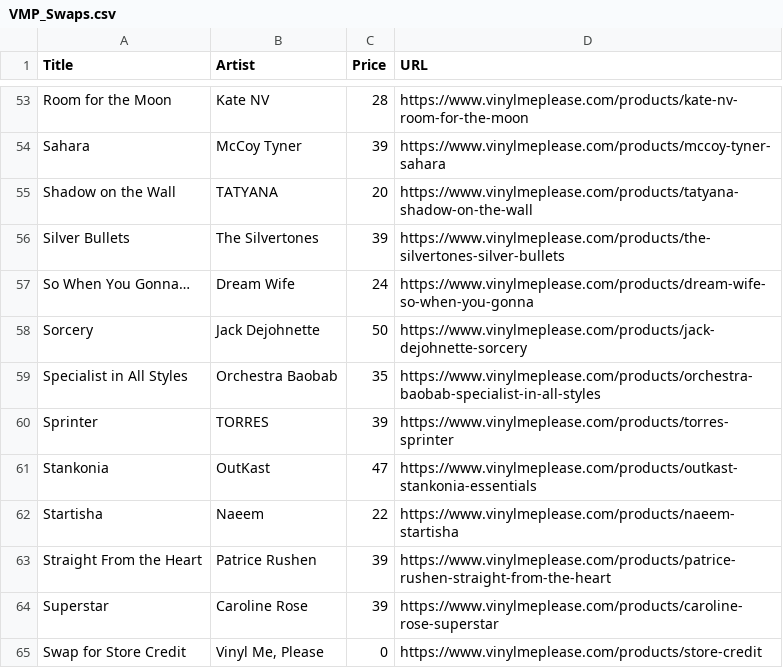
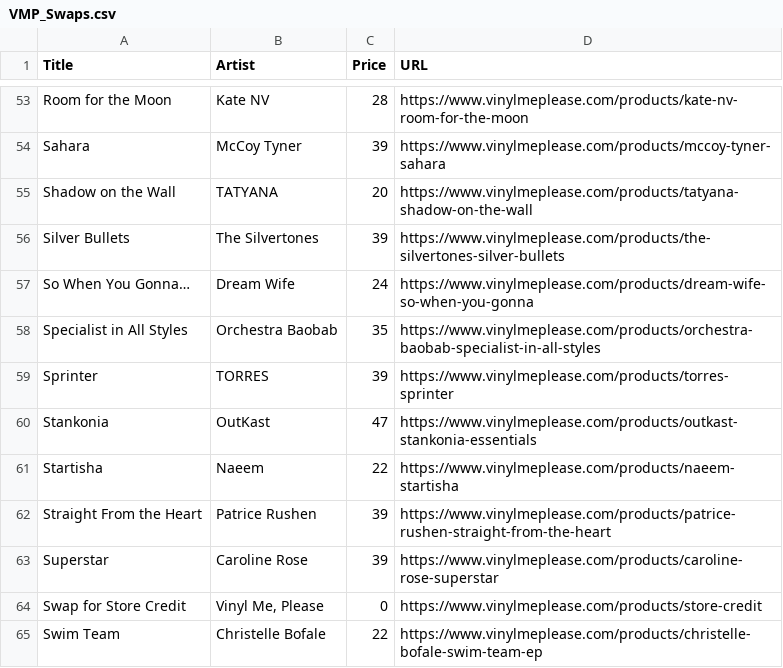
Before and after one commit to sircrumpet/vmp-swaps, a CSV file: VMP_Swaps.csv, drawn as a sheet; only a part is shown, gaps mark what is left out; the shorter side is filled out with more unchanged rows; the diff names each change by its address in the sheet, - before the commit and + after, or states it on an @@ line.

Commit message:
1 swap removed
  Title: Sorcery
  Artist: Jack Dejohnette
  Price: 50
  URL: https://www.vinylmeplease.com/products/jack-dejohnette-sorcery

[skip ci]

```diff
--- a/VMP_Swaps.csv
+++ b/VMP_Swaps.csv
-row 58: Sorcery | Jack Dejohnette | 50 | https://www.vinylmeplease.com/products/jack-dejohnette-sorcery
```
